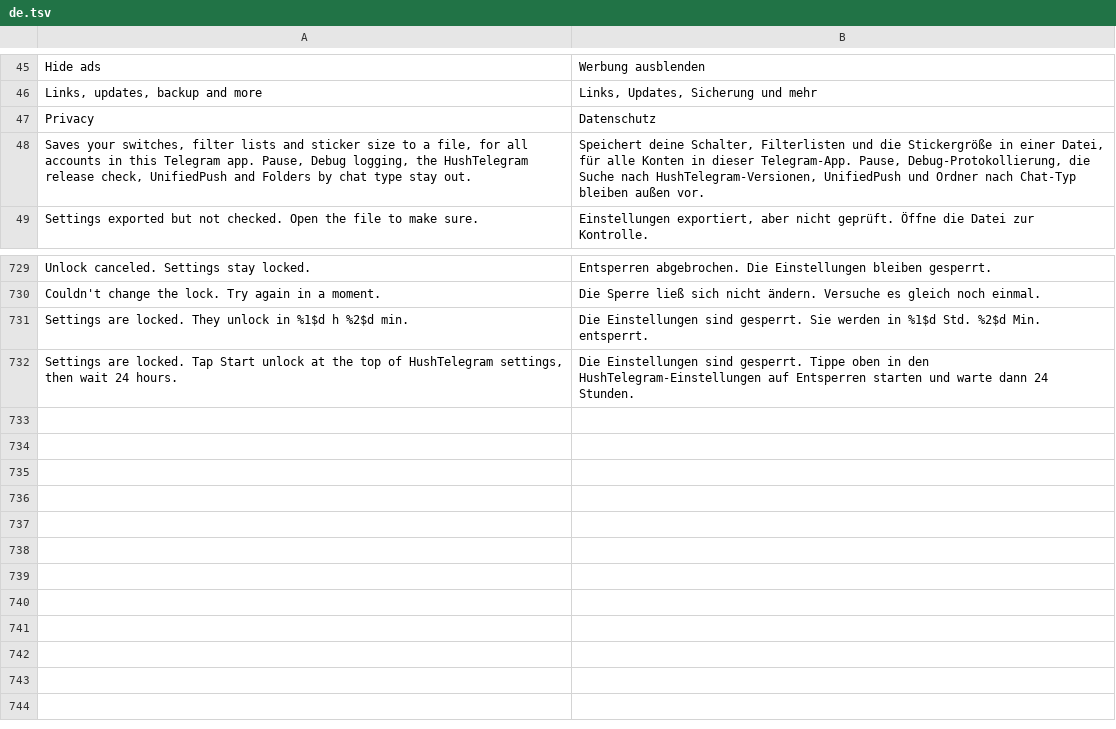
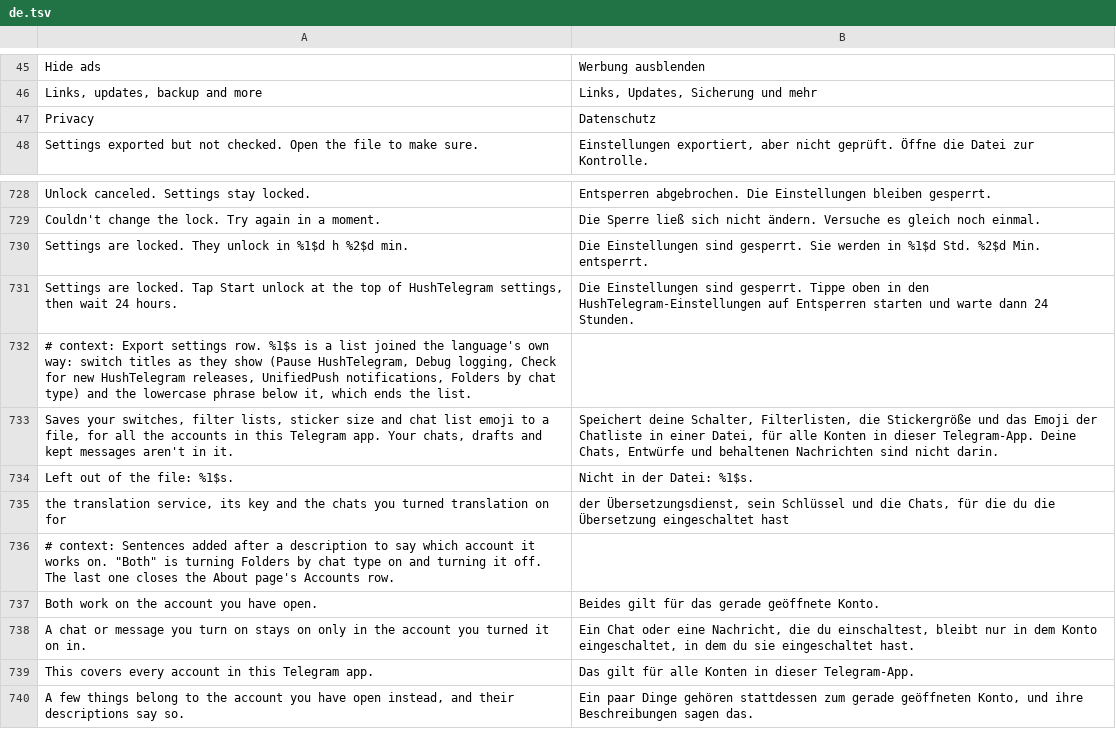
Before and after one commit to SysAdminDoc/HushTelegram, a TSV file: extensions/shared/library/src/main/l10n/de.tsv, drawn as a sheet; only a part is shown, gaps mark what is left out; removed rows and columns are numbered as before the commit, all else as after; the diff names each change by its address in the sheet, - before the commit and + after, or states it on an @@ line.

Commit message:
feat(settings): say which account each setting works on
The settings only said every switch applies to all accounts, but Folders
by chat type acts on the account that's open, the chats and messages
turned on for outside translation belong to the account they were turned
on in, and Keep drafts on this phone covers every account. Each of those
descriptions now says so, and the About page's Accounts row points to
them.

Export settings named what a file leaves out from a fixed sentence. It now
builds the list from the switches settings backups keep out, names only
the features this build has, adds the translation service, its key and the
per-chat choices, and says chats, drafts and kept messages aren't in the
file. A test ties the list to the backup test's STAYS_OUT decisions, so a
switch added there has to be named here too.

Three tests pinned the old folder, translation and drafts descriptions
word for word, so they gain the new sentence.

```diff
--- a/extensions/shared/library/src/main/l10n/de.tsv
+++ b/extensions/shared/library/src/main/l10n/de.tsv
-row 48: Saves your switches, filter lists and sticker size to a file, for all accounts in this Telegram app. Pause, Debug logging, the HushTelegram release check, UnifiedPush and Folders by chat type stay out. | Speichert deine Schalter, Filterlisten und die Stickergröße in einer Datei, für alle Konten in dieser Telegram-App. Pause, Debug-Protokollierung, die Suche nach HushTelegram-Versionen, UnifiedPush und Ordner nach Chat-Typ bleiben außen vor.
+row 732: # context: Export settings row. %1$s is a list joined the language's own way: switch titles as they show (Pause HushTelegram, Debug logging, Check for new HushTelegram releases, UnifiedPush notifications, Folders by chat type) and the lowercase phrase below it, which ends the list.
+row 733: Saves your switches, filter lists, sticker size and chat list emoji to a file, for all the accounts in this Telegram app. Your chats, drafts and kept messages aren't in it. | Speichert deine Schalter, Filterlisten, die Stickergröße und das Emoji der Chatliste in einer Datei, für alle Konten in dieser Telegram-App. Deine Chats, Entwürfe und behaltenen Nachrichten sind nicht darin.
+row 734: Left out of the file: %1$s. | Nicht in der Datei: %1$s.
+row 735: the translation service, its key and the chats you turned translation on for | der Übersetzungsdienst, sein Schlüssel und die Chats, für die du die Übersetzung eingeschaltet hast
+row 736: # context: Sentences added after a description to say which account it works on. "Both" is turning Folders by chat type on and turning it off. The last one closes the About page's Accounts row.
+row 737: Both work on the account you have open. | Beides gilt für das gerade geöffnete Konto.
+row 738: A chat or message you turn on stays on only in the account you turned it on in. | Ein Chat oder eine Nachricht, die du einschaltest, bleibt nur in dem Konto eingeschaltet, in dem du sie eingeschaltet hast.
+row 739: This covers every account in this Telegram app. | Das gilt für alle Konten in dieser Telegram-App.
+row 740: A few things belong to the account you have open instead, and their descriptions say so. | Ein paar Dinge gehören stattdessen zum gerade geöffneten Konto, und ihre Beschreibungen sagen das.
```
Also changed, not shown: extensions/shared/library/src/main/l10n/es.tsv, extensions/shared/library/src/main/l10n/in.tsv, 7 other files.
